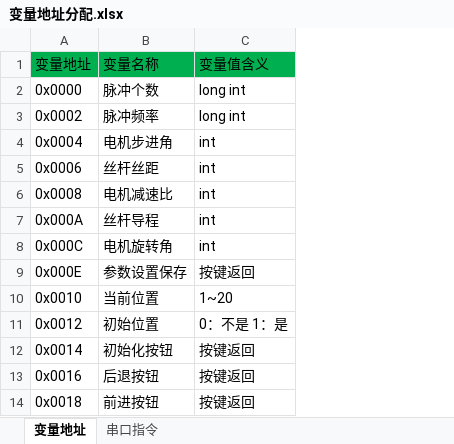
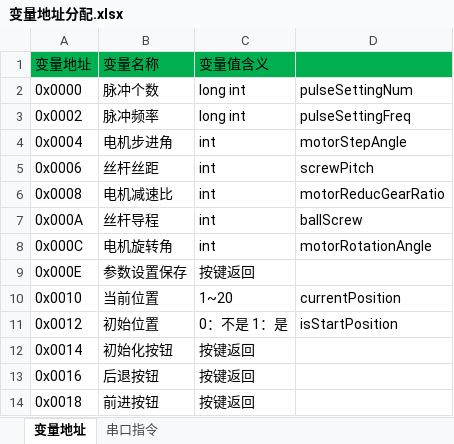
Before and after one commit to buxiaoyang/StepMotorControler, an Excel workbook: DGUS/变量地址分配.xlsx, sheet 变量地址, drawn as a sheet; values as stored, in another font and other column widths than the file's, no borders; the diff names each change by its address in the sheet, - before the commit and + after, or states it on an @@ line.

```diff
--- a/DGUS/变量地址分配.xlsx (sheet 变量地址)
+++ b/DGUS/变量地址分配.xlsx (sheet 变量地址)
+column D, rows 2-11: pulseSettingNum | pulseSettingFreq | motorStepAngle | screwPitch | motorReducGearRatio | ballScrew | motorRotationAngle |  | currentPosition | isStartPosition
```
